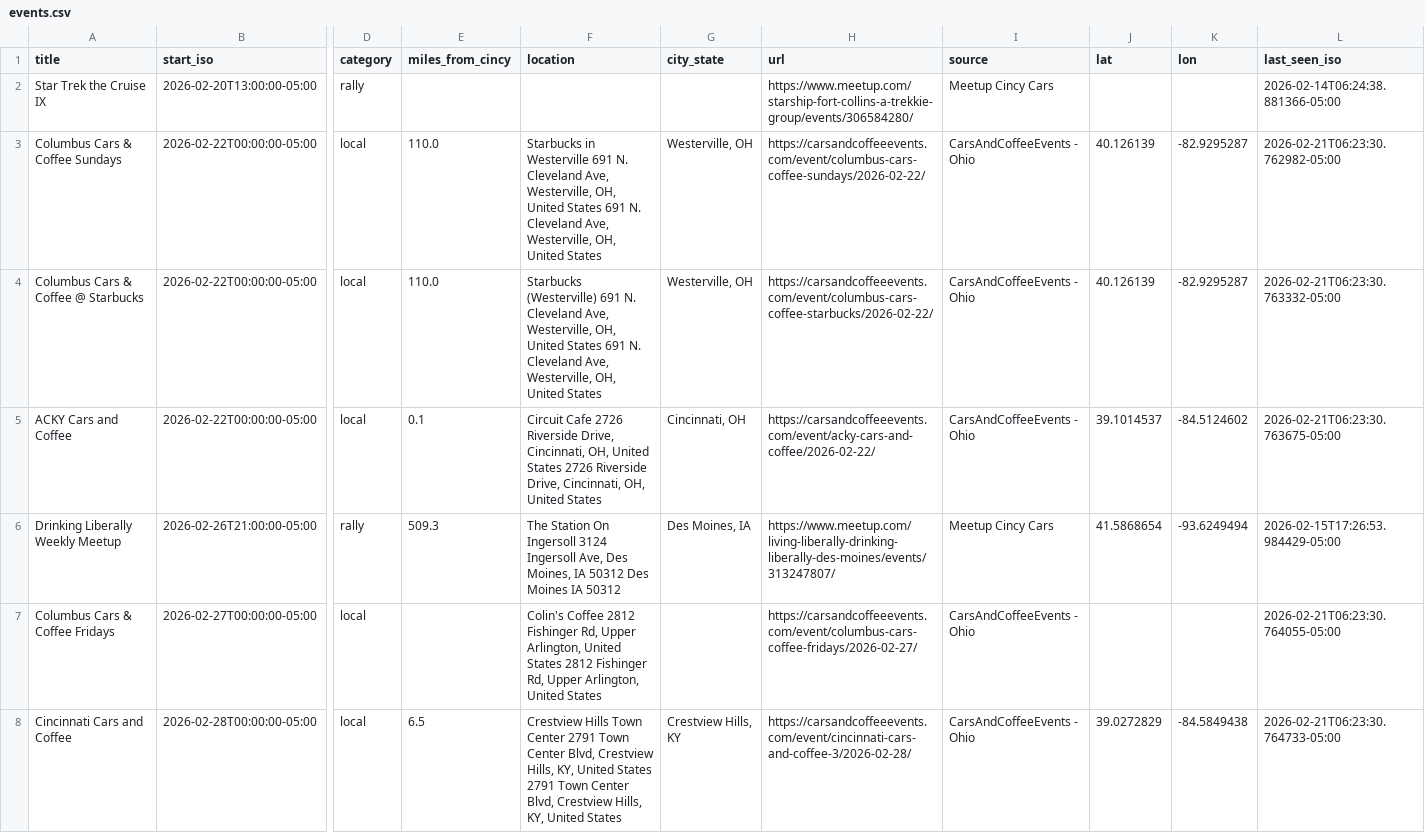
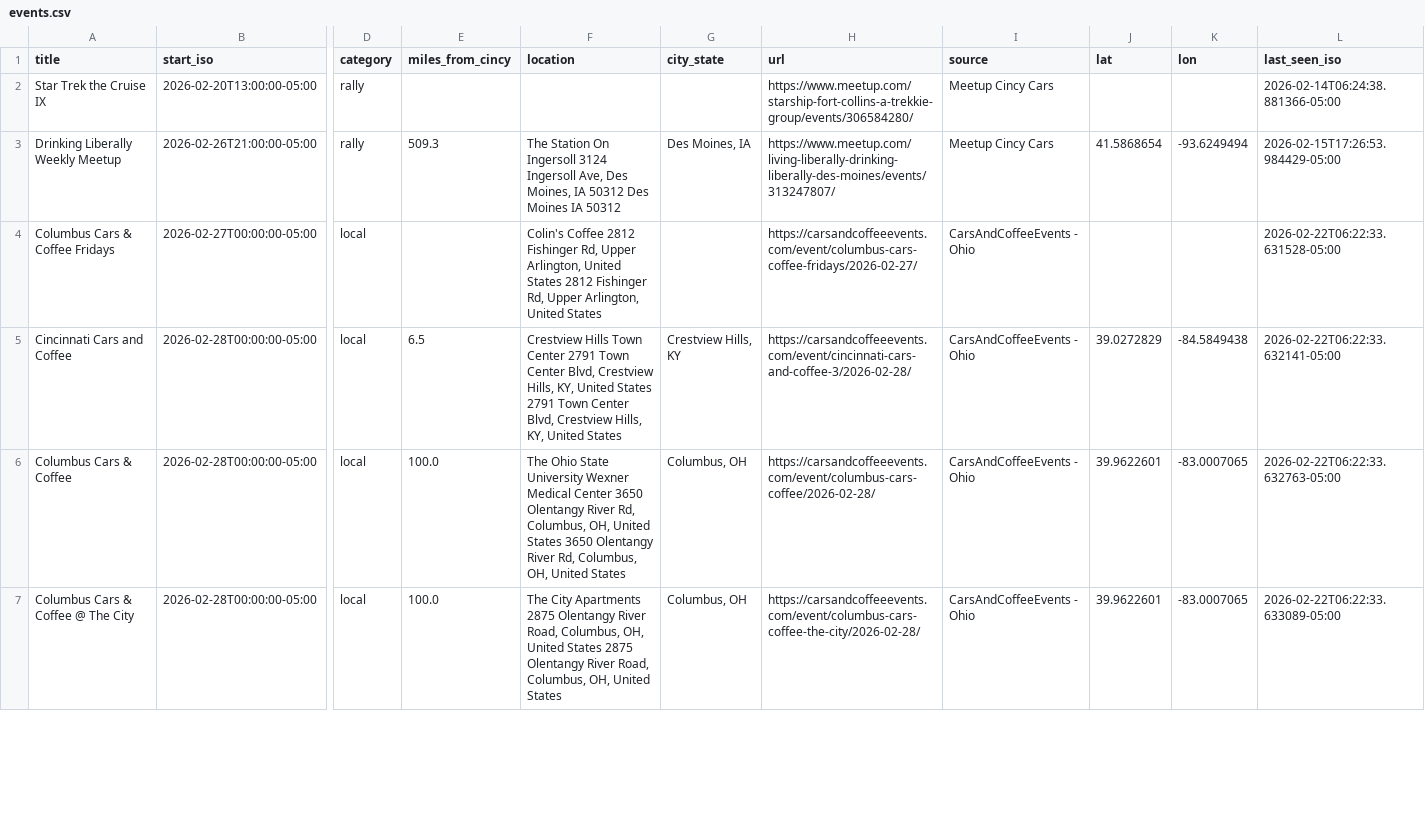
Before and after one commit to themessings/cincy-car-events, a CSV file: data/events.csv, drawn as a sheet; only a part is shown, gaps mark what is left out; removed rows and columns are numbered as before the commit, all else as after; rows hold the shown columns only; the diff covers the shown part only; the diff names each change by its address in the sheet, - before the commit and + after, or states it on an @@ line.

Commit message:
Update Cincinnati-area car events

```diff
--- a/data/events.csv
+++ b/data/events.csv
-row 3: Columbus Cars & Coffee Sundays | 2026-02-22T00:00:00-05:00 | local | 110.0 | Starbucks in Westerville 691 N. Cleveland Ave, Westerville, OH, United States 691 N. Cleveland Ave, Westerville, OH, United States | Westerville, OH | https://carsandcoffeeevents.com/event/columbus-cars-coffee-sundays/2026-02-22/ | CarsAndCoffeeEvents - Ohio | 40.126139 | -82.9295287 | 2026-02-21T06:23:30.762982-05:00
-row 4: Columbus Cars & Coffee @ Starbucks | 2026-02-22T00:00:00-05:00 | local | 110.0 | Starbucks (Westerville) 691 N. Cleveland Ave, Westerville, OH, United States 691 N. Cleveland Ave, Westerville, OH, United States | Westerville, OH | https://carsandcoffeeevents.com/event/columbus-cars-coffee-starbucks/2026-02-22/ | CarsAndCoffeeEvents - Ohio | 40.126139 | -82.9295287 | 2026-02-21T06:23:30.763332-05:00
-row 5: ACKY Cars and Coffee | 2026-02-22T00:00:00-05:00 | local | 0.1 | Circuit Cafe 2726 Riverside Drive, Cincinnati, OH, United States 2726 Riverside Drive, Cincinnati, OH, United States | Cincinnati, OH | https://carsandcoffeeevents.com/event/acky-cars-and-coffee/2026-02-22/ | CarsAndCoffeeEvents - Ohio | 39.1014537 | -84.5124602 | 2026-02-21T06:23:30.763675-05:00
-L4 (last_seen_iso): 2026-02-21T06:23:30.764055-05:00
+L4 (last_seen_iso): 2026-02-22T06:22:33.631528-05:00
-L5 (last_seen_iso): 2026-02-21T06:23:30.764733-05:00
+L5 (last_seen_iso): 2026-02-22T06:22:33.632141-05:00
+row 6: Columbus Cars & Coffee | 2026-02-28T00:00:00-05:00 | local | 100.0 | The Ohio State University Wexner Medical Center 3650 Olentangy River Rd, Columbus, OH, United States 3650 Olentangy River Rd, Columbus, OH, United States | Columbus, OH | https://carsandcoffeeevents.com/event/columbus-cars-coffee/2026-02-28/ | CarsAndCoffeeEvents - Ohio | 39.9622601 | -83.0007065 | 2026-02-22T06:22:33.632763-05:00
+row 7: Columbus Cars & Coffee @ The City | 2026-02-28T00:00:00-05:00 | local | 100.0 | The City Apartments 2875 Olentangy River Road, Columbus, OH, United States 2875 Olentangy River Road, Columbus, OH, United States | Columbus, OH | https://carsandcoffeeevents.com/event/columbus-cars-coffee-the-city/2026-02-28/ | CarsAndCoffeeEvents - Ohio | 39.9622601 | -83.0007065 | 2026-02-22T06:22:33.633089-05:00
```
Also changed, not shown: 1 added row and 49 edited cells elsewhere in this file, 2 other files.
